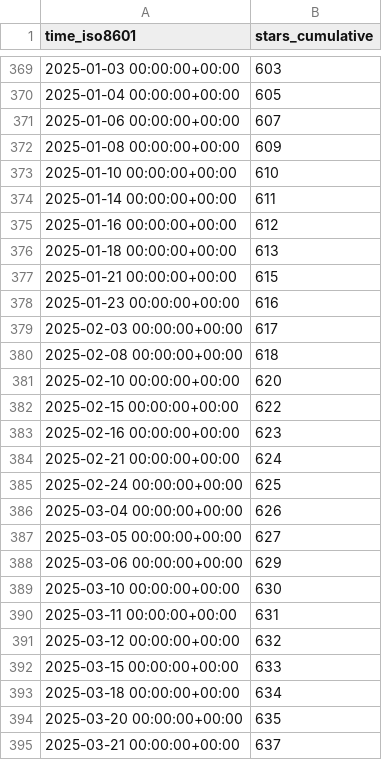
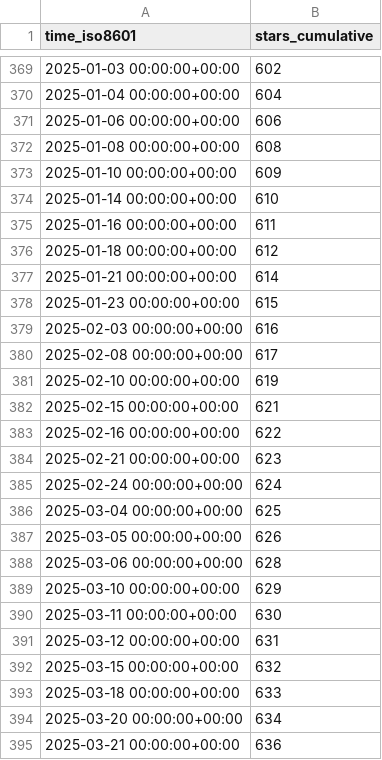
Before and after one commit to Unity-Technologies/ECS-Network-Racing-Sample, a CSV file: Unity-Technologies/ECS-Network-Racing-Sample/ghrs-data/stargazers.csv, drawn as a sheet; only a part is shown, gaps mark what is left out; the diff covers the shown part only.

```diff
--- a/Unity-Technologies/ECS-Network-Racing-Sample/ghrs-data/stargazers.csv
+++ b/Unity-Technologies/ECS-Network-Racing-Sample/ghrs-data/stargazers.csv
@@ -369,27 +369,27 @@ time_iso8601,stars_cumulative
-2025-01-03 00:00:00+00:00,603
-2025-01-04 00:00:00+00:00,605
-2025-01-06 00:00:00+00:00,607
-2025-01-08 00:00:00+00:00,609
-2025-01-10 00:00:00+00:00,610
-2025-01-14 00:00:00+00:00,611
-2025-01-16 00:00:00+00:00,612
-2025-01-18 00:00:00+00:00,613
-2025-01-21 00:00:00+00:00,615
-2025-01-23 00:00:00+00:00,616
-2025-02-03 00:00:00+00:00,617
-2025-02-08 00:00:00+00:00,618
-2025-02-10 00:00:00+00:00,620
-2025-02-15 00:00:00+00:00,622
-2025-02-16 00:00:00+00:00,623
-2025-02-21 00:00:00+00:00,624
-2025-02-24 00:00:00+00:00,625
-2025-03-04 00:00:00+00:00,626
-2025-03-05 00:00:00+00:00,627
-2025-03-06 00:00:00+00:00,629
-2025-03-10 00:00:00+00:00,630
-2025-03-11 00:00:00+00:00,631
-2025-03-12 00:00:00+00:00,632
-2025-03-15 00:00:00+00:00,633
-2025-03-18 00:00:00+00:00,634
-2025-03-20 00:00:00+00:00,635
-2025-03-21 00:00:00+00:00,637
+2025-01-03 00:00:00+00:00,602
+2025-01-04 00:00:00+00:00,604
+2025-01-06 00:00:00+00:00,606
+2025-01-08 00:00:00+00:00,608
+2025-01-10 00:00:00+00:00,609
+2025-01-14 00:00:00+00:00,610
+2025-01-16 00:00:00+00:00,611
+2025-01-18 00:00:00+00:00,612
+2025-01-21 00:00:00+00:00,614
+2025-01-23 00:00:00+00:00,615
+2025-02-03 00:00:00+00:00,616
+2025-02-08 00:00:00+00:00,617
+2025-02-10 00:00:00+00:00,619
+2025-02-15 00:00:00+00:00,621
+2025-02-16 00:00:00+00:00,622
+2025-02-21 00:00:00+00:00,623
+2025-02-24 00:00:00+00:00,624
+2025-03-04 00:00:00+00:00,625
+2025-03-05 00:00:00+00:00,626
+2025-03-06 00:00:00+00:00,628
+2025-03-10 00:00:00+00:00,629
+2025-03-11 00:00:00+00:00,630
+2025-03-12 00:00:00+00:00,631
+2025-03-15 00:00:00+00:00,632
+2025-03-18 00:00:00+00:00,633
+2025-03-20 00:00:00+00:00,634
+2025-03-21 00:00:00+00:00,636
```
Also changed, not shown: 1 added row and 137 edited cells elsewhere in this file, Unity-Technologies/ECS-Network-Racing-Sample/ghrs-data/forks.csv.
